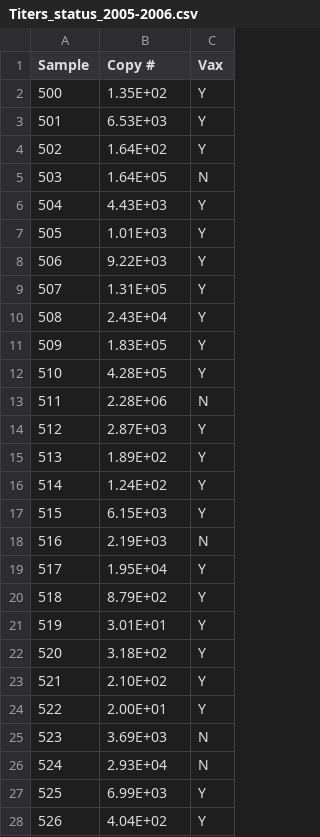
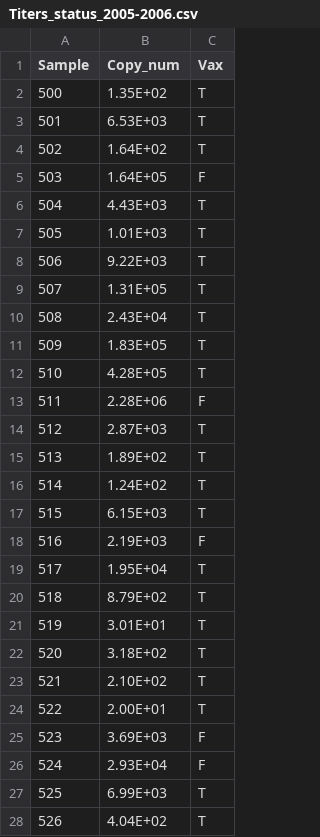
Before and after one commit to lauringlab/Fluvacs_paper, a CSV file: Titers_status_2005-2006.csv, drawn as a sheet; only a part is shown; the diff covers the shown part only.

```diff
--- a/Titers_status_2005-2006.csv
+++ b/Titers_status_2005-2006.csv
@@ -1,28 +1,28 @@
-Sample ,Copy #,Vax
-500,1.35E+02,Y
-501,6.53E+03,Y
-502,1.64E+02,Y
-503,1.64E+05,N
-504,4.43E+03,Y
-505,1.01E+03,Y
-506,9.22E+03,Y
-507,1.31E+05,Y
-508,2.43E+04,Y
-509,1.83E+05,Y
-510,4.28E+05,Y
-511,2.28E+06,N
-512,2.87E+03,Y
-513,1.89E+02,Y
-514,1.24E+02,Y
-515,6.15E+03,Y
-516,2.19E+03,N
-517,1.95E+04,Y
-518,8.79E+02,Y
-519,3.01E+01,Y
-520,3.18E+02,Y
-521,2.10E+02,Y
-522,2.00E+01,Y
-523,3.69E+03,N
-524,2.93E+04,N
-525,6.99E+03,Y
-526,4.04E+02,Y
+Sample ,Copy_num,Vax
+500,1.35E+02,T
+501,6.53E+03,T
+502,1.64E+02,T
+503,1.64E+05,F
+504,4.43E+03,T
+505,1.01E+03,T
+506,9.22E+03,T
+507,1.31E+05,T
+508,2.43E+04,T
+509,1.83E+05,T
+510,4.28E+05,T
+511,2.28E+06,F
+512,2.87E+03,T
+513,1.89E+02,T
+514,1.24E+02,T
+515,6.15E+03,T
+516,2.19E+03,F
+517,1.95E+04,T
+518,8.79E+02,T
+519,3.01E+01,T
+520,3.18E+02,T
+521,2.10E+02,T
+522,2.00E+01,T
+523,3.69E+03,F
+524,2.93E+04,F
+525,6.99E+03,T
+526,4.04E+02,T
```
Also changed, not shown: 5 edited cells elsewhere in this file, Titers_status_2004-2005.csv, Titers_status_2007-2008.csv, 3 other files.
